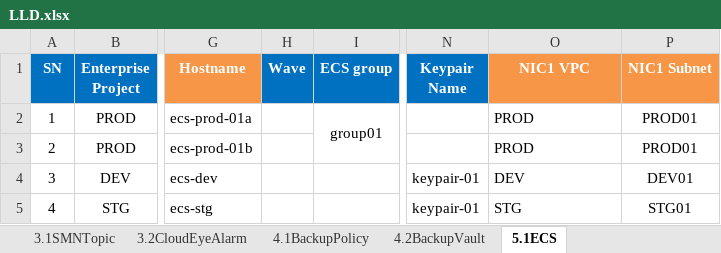
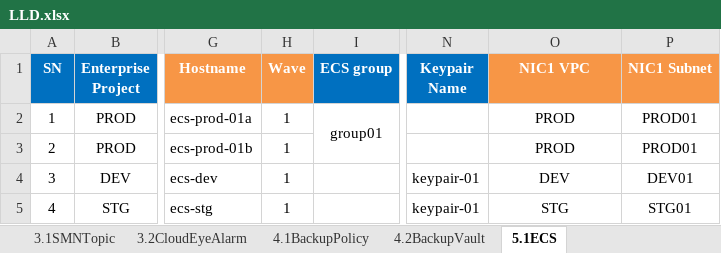
Before and after one commit to gutierrezps/huaweicloud-lld-to-terraform, an Excel workbook: LLD.xlsx, sheet 5.1ECS, drawn as a sheet; only a part is shown, gaps mark what is left out; values as stored, in another font and other column widths than the file's, no borders; the diff names each change by its address in the sheet, - before the commit and + after, or states it on an @@ line.

```diff
--- a/LLD.xlsx (sheet 5.1ECS)
+++ b/LLD.xlsx (sheet 5.1ECS)
-H1 fill: #0070C0
+H1 fill: #F79646
-H2:H5 (Wave): (empty)
+H2:H5 (Wave): 1
-O2:O5 alignment: left
+O2:O5 alignment: center
```
Also changed, not shown: metadata.xlsx, 3 other files.
